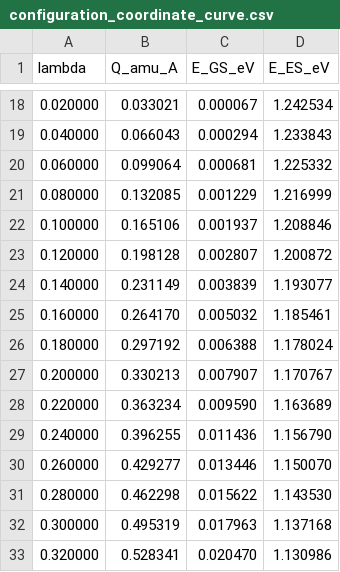
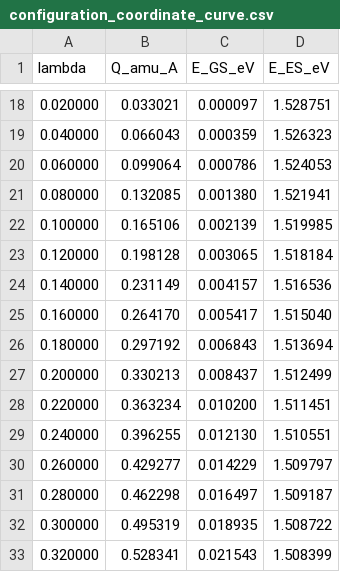
Before and after one commit to gsurfer04/HyDePh, a CSV file: benchmarks/4H-SiC/configuration_coordinate_curve.csv, drawn as a sheet; only a part is shown, gaps mark what is left out; the diff covers the shown part only.

```diff
--- a/benchmarks/4H-SiC/configuration_coordinate_curve.csv
+++ b/benchmarks/4H-SiC/configuration_coordinate_curve.csv
@@ -18,16 +18,16 @@ lambda,Q_amu_A,E_GS_eV,E_ES_eV
-0.020000,0.033021,0.000067,1.242534
-0.040000,0.066043,0.000294,1.233843
-0.060000,0.099064,0.000681,1.225332
-0.080000,0.132085,0.001229,1.216999
-0.100000,0.165106,0.001937,1.208846
-0.120000,0.198128,0.002807,1.200872
-0.140000,0.231149,0.003839,1.193077
-0.160000,0.264170,0.005032,1.185461
-0.180000,0.297192,0.006388,1.178024
-0.200000,0.330213,0.007907,1.170767
-0.220000,0.363234,0.009590,1.163689
-0.240000,0.396255,0.011436,1.156790
-0.260000,0.429277,0.013446,1.150070
-0.280000,0.462298,0.015622,1.143530
-0.300000,0.495319,0.017963,1.137168
-0.320000,0.528341,0.020470,1.130986
+0.020000,0.033021,0.000097,1.528751
+0.040000,0.066043,0.000359,1.526323
+0.060000,0.099064,0.000786,1.524053
+0.080000,0.132085,0.001380,1.521941
+0.100000,0.165106,0.002139,1.519985
+0.120000,0.198128,0.003065,1.518184
+0.140000,0.231149,0.004157,1.516536
+0.160000,0.264170,0.005417,1.515040
+0.180000,0.297192,0.006843,1.513694
+0.200000,0.330213,0.008437,1.512499
+0.220000,0.363234,0.010200,1.511451
+0.240000,0.396255,0.012130,1.510551
+0.260000,0.429277,0.014229,1.509797
+0.280000,0.462298,0.016497,1.509187
+0.300000,0.495319,0.018935,1.508722
+0.320000,0.528341,0.021543,1.508399
```
Also changed, not shown: 129 edited cells elsewhere in this file, benchmarks/4H-SiC/normal_modes.csv, benchmarks/4H-SiC/spectral_density.csv, 15 other files.
